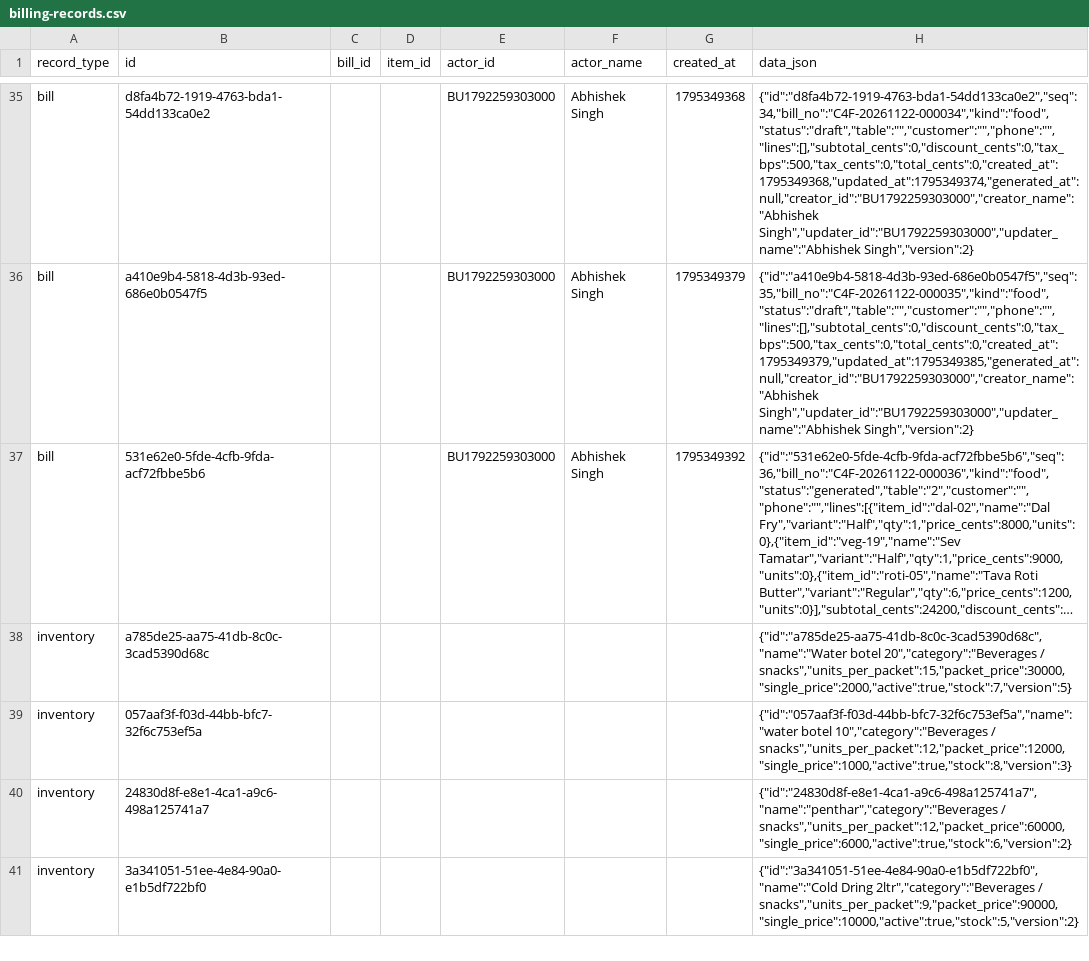
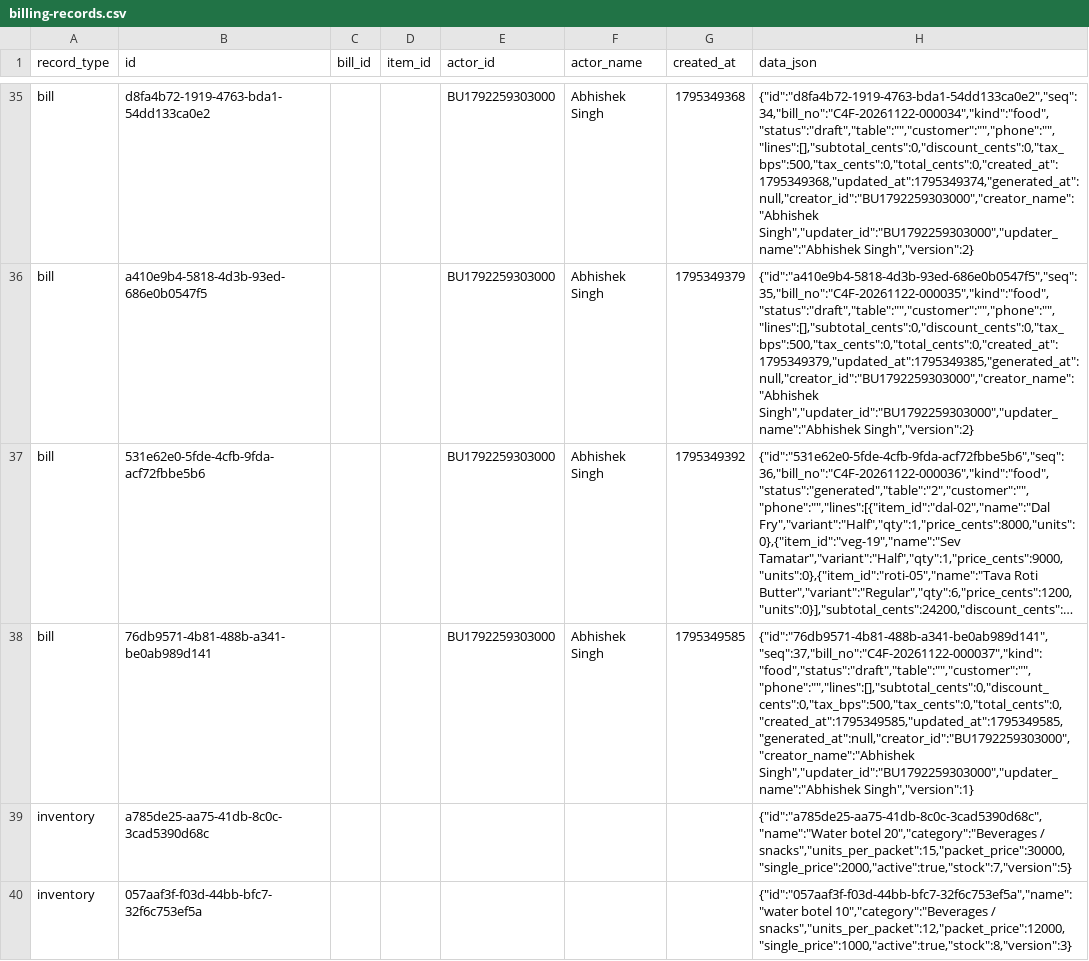
Before and after one commit to BRIJBHAN-SINGH234/call4all, a CSV file: data/billing-records.csv, drawn as a sheet; only a part is shown, gaps mark what is left out; the shorter side is filled out with more unchanged rows; long unchanged cells end in …; the diff covers the shown part only; the diff names each change by its address in the sheet, - before the commit and + after, or states it on an @@ line.

Commit message:
Update shared billing CSV [skip ci]

```diff
--- a/data/billing-records.csv
+++ b/data/billing-records.csv
+row 38: bill | 76db9571-4b81-488b-a341-be0ab989d141 |  |  | BU1792259303000 | Abhishek Singh | 1795349585 | {"id":"76db9571-4b81-488b-a341-be0ab989d141","seq":37,"bill_no":"C4F-20261122-000037","kind":"food","status":"draft","table":"","customer":"","phone":"","lines":[],"subtotal_cents":0,"discount_cents":0,"tax_bps":500,"tax_cents":0,"total_cents":0,"created_at":1795349585,"updated_at":1795349585,"generated_at":null,"creator_id":"BU1792259303000","creator_name":"Abhishek Singh","updater_id":"BU1792259303000","updater_name":"Abhishek Singh","version":1}
```
Also changed, not shown: 2 added rows elsewhere in this file.
